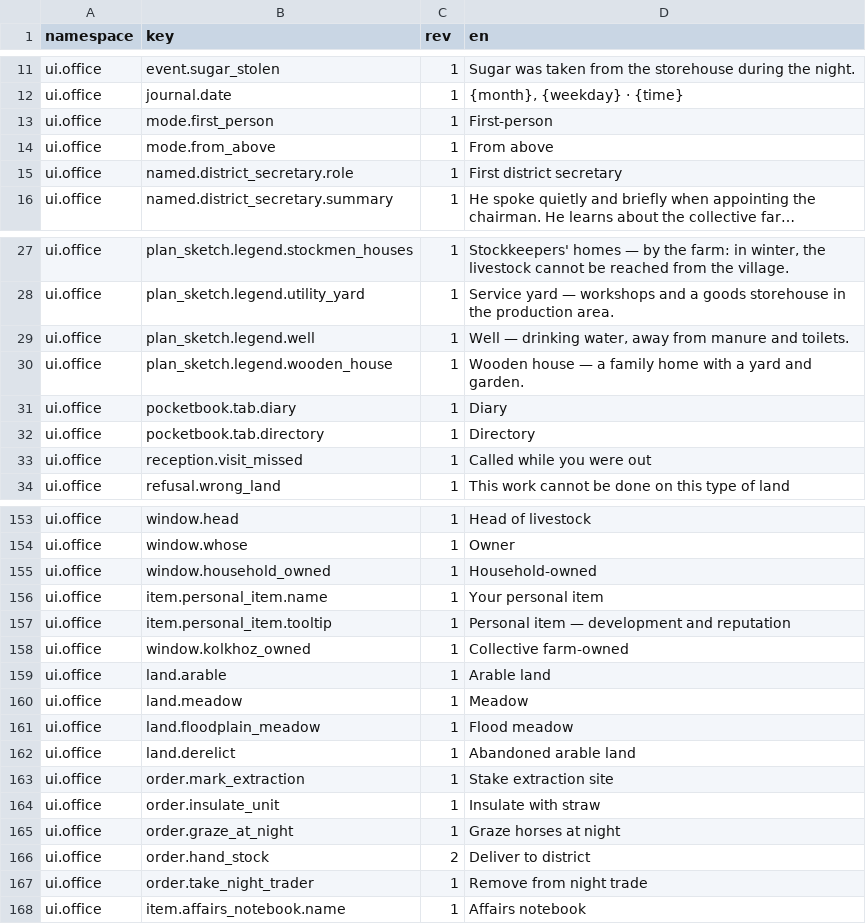
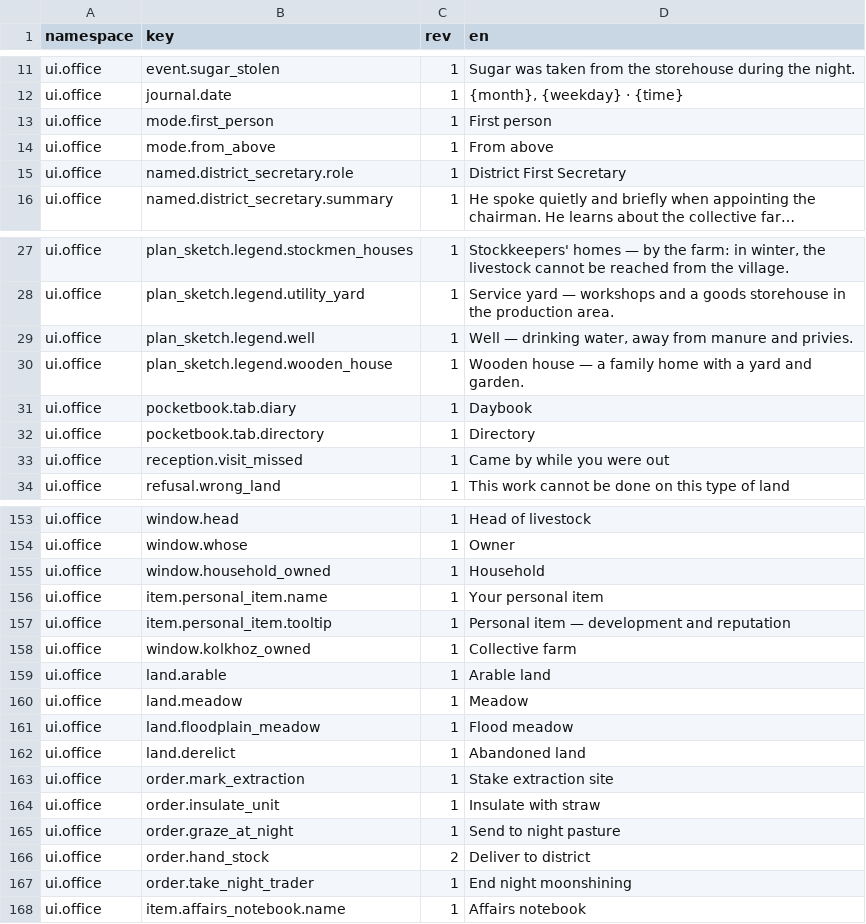
Before and after one commit to algb006/kolkhoz_rpg, a TSV file: manual/texts/en/demo-batch04-office-1828-2026-11-17.tsv, drawn as a sheet; only a part is shown, gaps mark what is left out; long unchanged cells end in …; the diff covers the shown part only; the diff names each change by its address in the sheet, - before the commit and + after, or states it on an @@ line.

```diff
--- a/manual/texts/en/demo-batch04-office-1828-2026-11-17.tsv
+++ b/manual/texts/en/demo-batch04-office-1828-2026-11-17.tsv
-D13 (en): First-person
+D13 (en): First person
-D15 (en): First district secretary
+D15 (en): District First Secretary
-D29 (en): …manure and toilets.
+D29 (en): …manure and privies.
-D31 (en): Diary
+D31 (en): Daybook
-D33 (en): Called while you were out
+D33 (en): Came by while you were out
-D155 (en): Household-owned
+D155 (en): Household
-D158 (en): Collective farm-owned
+D158 (en): Collective farm
-D162 (en): Abandoned arable land
+D162 (en): Abandoned land
-D165 (en): Graze horses at night
+D165 (en): Send to night pasture
-D167 (en): Remove from night trade
+D167 (en): End night moonshining
```
Also changed, not shown: 10 edited cells elsewhere in this file, manual/texts/en/demo-batch03-prologue-office-intro-1828-2026-11-17.tsv, 3 other files.
